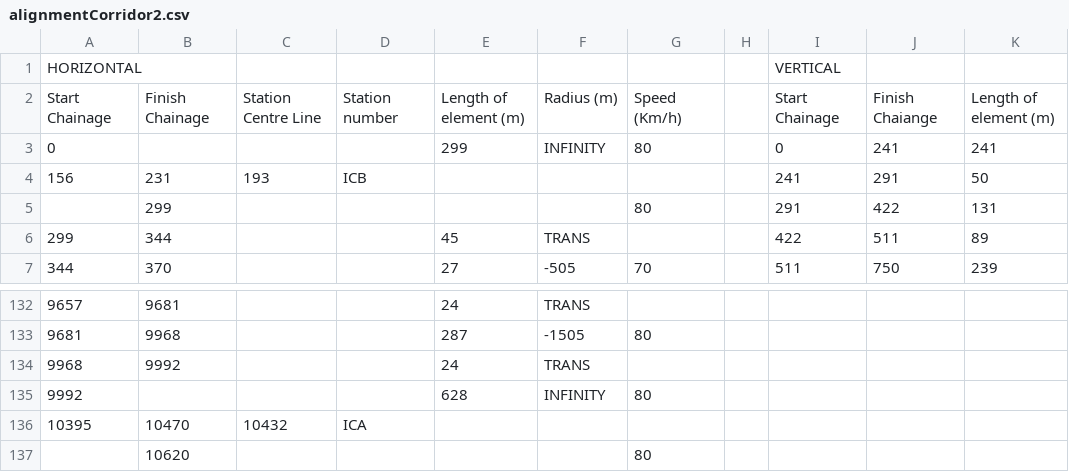
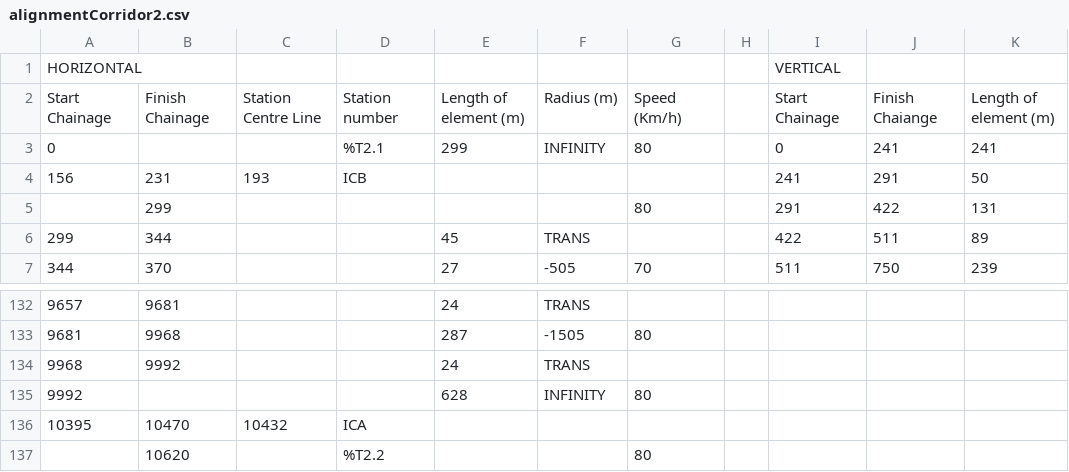
Before and after one commit to denahiro/TrainScheduler, a CSV file: dist/data/track/alignmentCorridor2.csv, drawn as a sheet; only a part is shown, gaps mark what is left out; the diff names each change by its address in the sheet, - before the commit and + after, or states it on an @@ line.

```diff
--- a/dist/data/track/alignmentCorridor2.csv
+++ b/dist/data/track/alignmentCorridor2.csv
-D3: (empty)
+D3: %T2.1
-D137: (empty)
+D137: %T2.2
```
Also changed, not shown: dist/data/track/alignmentCorridor1.csv, 5 other files.
